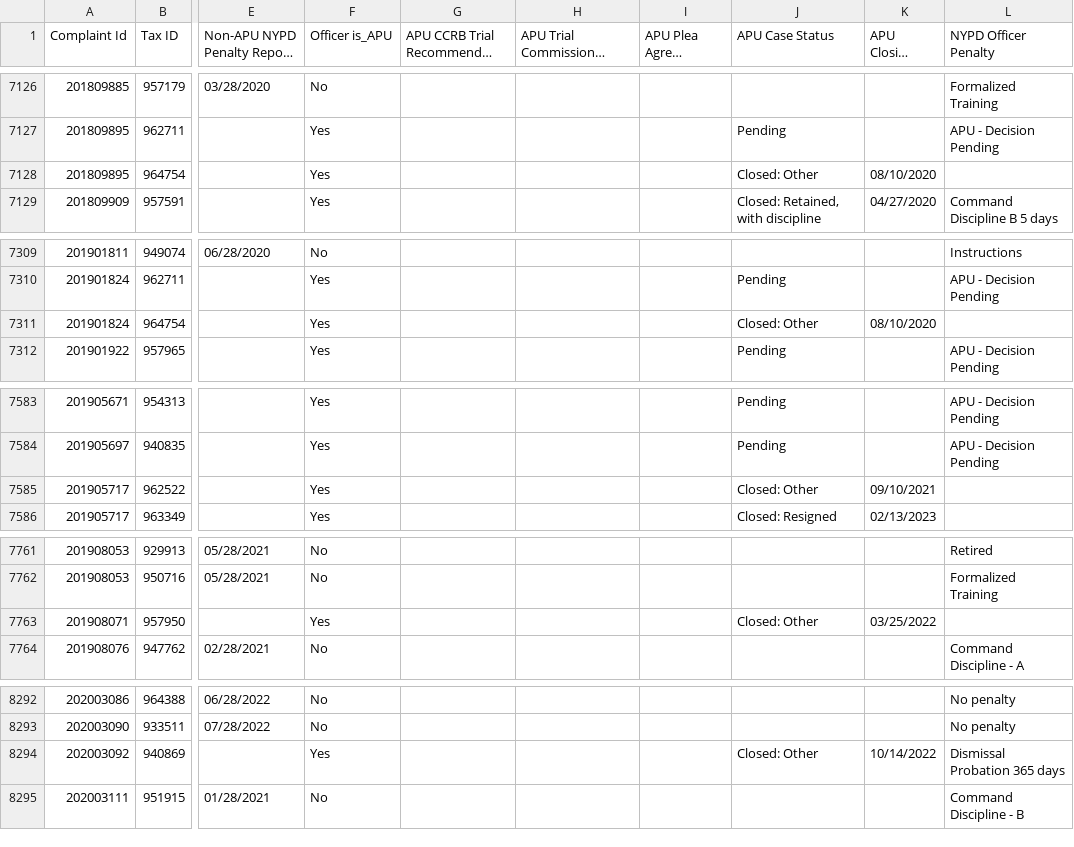
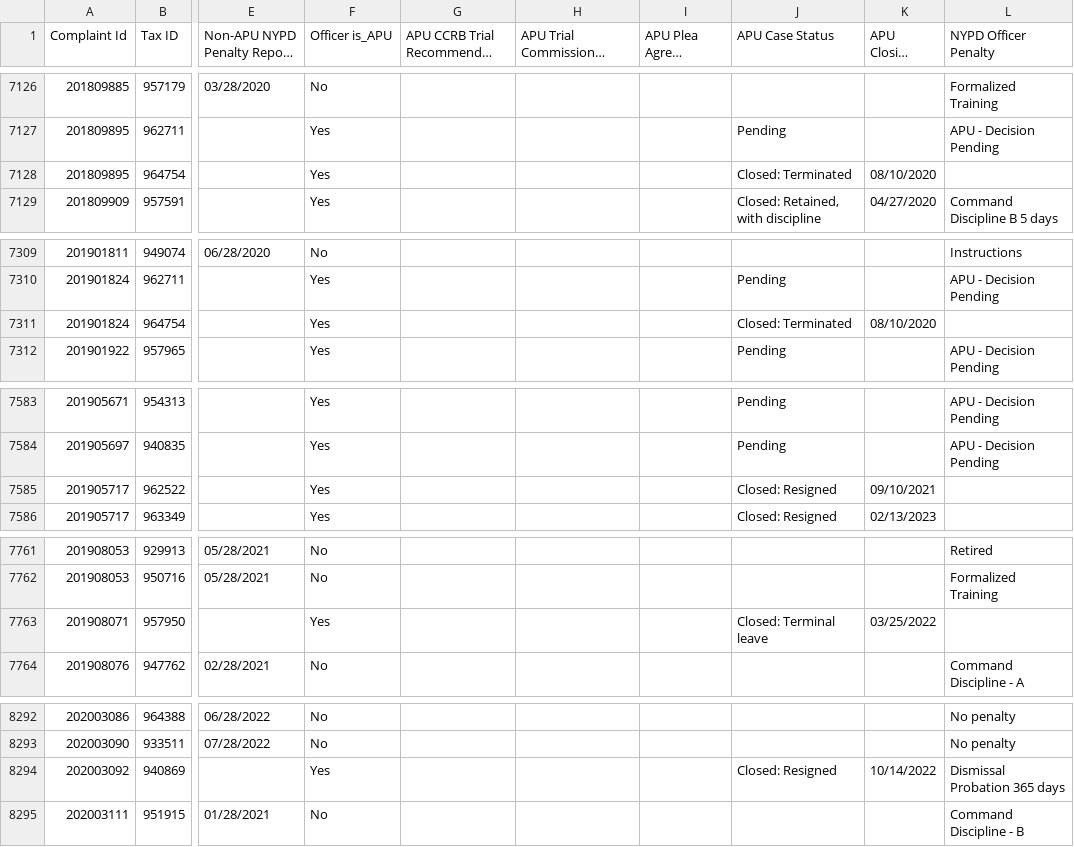
Before and after one commit to ryanwatkins/ccrb-complaints-database, a CSV file: ccrb-complaints-database-penalties.csv, drawn as a sheet; only a part is shown, gaps mark what is left out; long unchanged cells end in …; the diff covers the shown part only; the diff names each change by its address in the sheet, - before the commit and + after, or states it on an @@ line.

```diff
--- a/ccrb-complaints-database-penalties.csv
+++ b/ccrb-complaints-database-penalties.csv
-J7128 (APU Case Status): Closed: Other
+J7128 (APU Case Status): Closed: Terminated
-J7311 (APU Case Status): Closed: Other
+J7311 (APU Case Status): Closed: Terminated
-J7585 (APU Case Status): Closed: Other
+J7585 (APU Case Status): Closed: Resigned
-J7763 (APU Case Status): Closed: Other
+J7763 (APU Case Status): Closed: Terminal leave
-J8294 (APU Case Status): Closed: Other
+J8294 (APU Case Status): Closed: Resigned
```
Also changed, not shown: 23 added rows and 8 edited cells elsewhere in this file.
